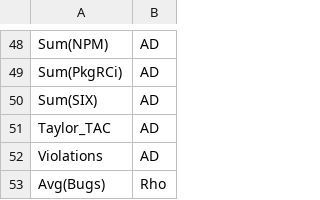
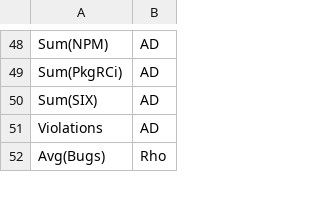
Before and after one commit to M3SOulu/ECSA2025_CentralityChangeProneness, a CSV file: Results/excluded_metrics.csv, drawn as a sheet; only a part is shown, gaps mark what is left out; the diff names each change by its address in the sheet, - before the commit and + after, or states it on an @@ line.

Commit message:
fix: do not exclude Taylor metrics

```diff
--- a/Results/excluded_metrics.csv
+++ b/Results/excluded_metrics.csv
-row 51: Taylor_TAC | AD
```
Also changed, not shown: 1 other file.
